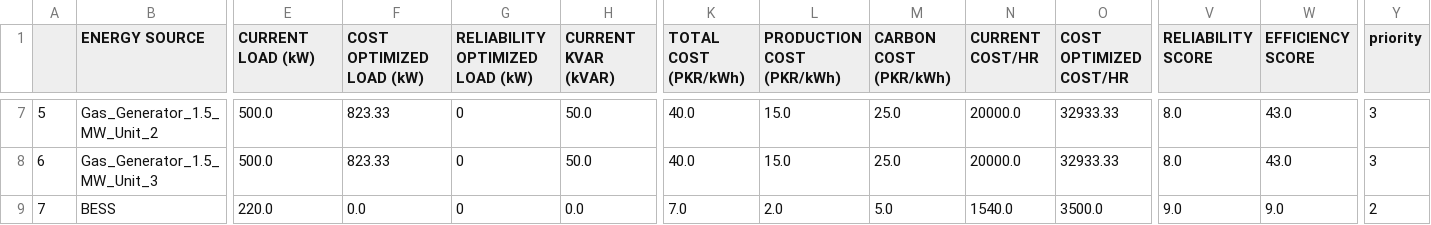
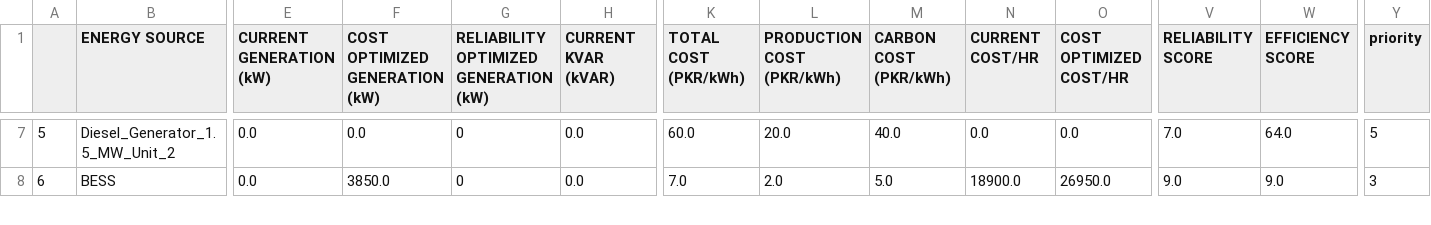
Before and after one commit to aminghias/Power-app, a CSV file: results_cost_optimized.csv, drawn as a sheet; only a part is shown, gaps mark what is left out; removed rows and columns are numbered as before the commit, all else as after; rows hold the shown columns only; the diff covers the shown part only; the diff names each change by its address in the sheet, - before the commit and + after, or states it on an @@ line.

```diff
--- a/results_cost_optimized.csv
+++ b/results_cost_optimized.csv
-E1: CURRENT LOAD (kW)
+E1: CURRENT GENERATION (kW)
-F1: COST OPTIMIZED LOAD (kW)
+F1: COST OPTIMIZED GENERATION (kW)
-G1: RELIABILITY OPTIMIZED LOAD (kW)
+G1: RELIABILITY OPTIMIZED GENERATION (kW)
@@ column A renumbered from row 4 down @@
-B7 (ENERGY SOURCE): Gas_Generator_1.5_MW_Unit_2
+B7 (ENERGY SOURCE): Diesel_Generator_1.5_MW_Unit_2
-E7 (CURRENT GENERATION (kW)): 500.0
+E7 (CURRENT GENERATION (kW)): 0.0
-F7 (COST OPTIMIZED GENERATION (kW)): 823.33
+F7 (COST OPTIMIZED GENERATION (kW)): 0.0
-H7 (CURRENT KVAR (kVAR)): 50.0
+H7 (CURRENT KVAR (kVAR)): 0.0
-K7 (TOTAL COST (PKR/kWh)): 40.0
+K7 (TOTAL COST (PKR/kWh)): 60.0
-L7 (PRODUCTION COST (PKR/kWh)): 15.0
+L7 (PRODUCTION COST (PKR/kWh)): 20.0
-M7 (CARBON COST (PKR/kWh)): 25.0
+M7 (CARBON COST (PKR/kWh)): 40.0
-N7 (CURRENT COST/HR): 20000.0
+N7 (CURRENT COST/HR): 0.0
-O7 (COST OPTIMIZED COST/HR): 32933.33
+O7 (COST OPTIMIZED COST/HR): 0.0
-V7 (RELIABILITY SCORE): 8.0
+V7 (RELIABILITY SCORE): 7.0
-W7 (EFFICIENCY SCORE): 43.0
+W7 (EFFICIENCY SCORE): 64.0
-Y7 (priority): 3
+Y7 (priority): 5
-row 8: 6 | Gas_Generator_1.5_MW_Unit_3 | 500.0 | 823.33 | 0 | 50.0 | 40.0 | 15.0 | 25.0 | 20000.0 | 32933.33 | 8.0 | 43.0 | 3
-E8 (CURRENT GENERATION (kW)): 220.0
+E8 (CURRENT GENERATION (kW)): 0.0
-F8 (COST OPTIMIZED GENERATION (kW)): 0.0
+F8 (COST OPTIMIZED GENERATION (kW)): 3850.0
-N8 (CURRENT COST/HR): 1540.0
+N8 (CURRENT COST/HR): 18900.0
-O8 (COST OPTIMIZED COST/HR): 3500.0
+O8 (COST OPTIMIZED COST/HR): 26950.0
-Y8 (priority): 2
+Y8 (priority): 3
```
Also changed, not shown: 1 added row, 1 removed row and 43 edited cells elsewhere in this file, results_reliability_optimized.csv, 13 other files.
